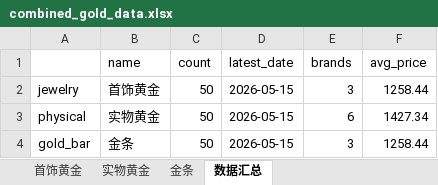
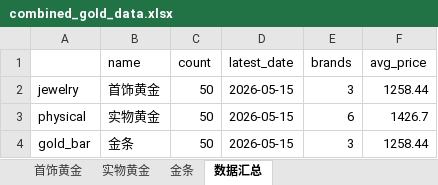
Before and after one commit to chengazhen/python-gold, an Excel workbook: combined_gold_data.xlsx, sheet 数据汇总, drawn as a sheet; values as stored, in another font and other column widths than the file's, no borders; the diff names each change by its address in the sheet, - before the commit and + after, or states it on an @@ line.

```diff
--- a/combined_gold_data.xlsx (sheet 数据汇总)
+++ b/combined_gold_data.xlsx (sheet 数据汇总)
-F3 (avg_price): 1427.34
+F3 (avg_price): 1426.7
```
Also changed, not shown: sheet 金条, sheet 首饰黄金, sheet 实物黄金, gold_bar_latest.xlsx, jewelry_gold_latest.xlsx, 10 other files.
